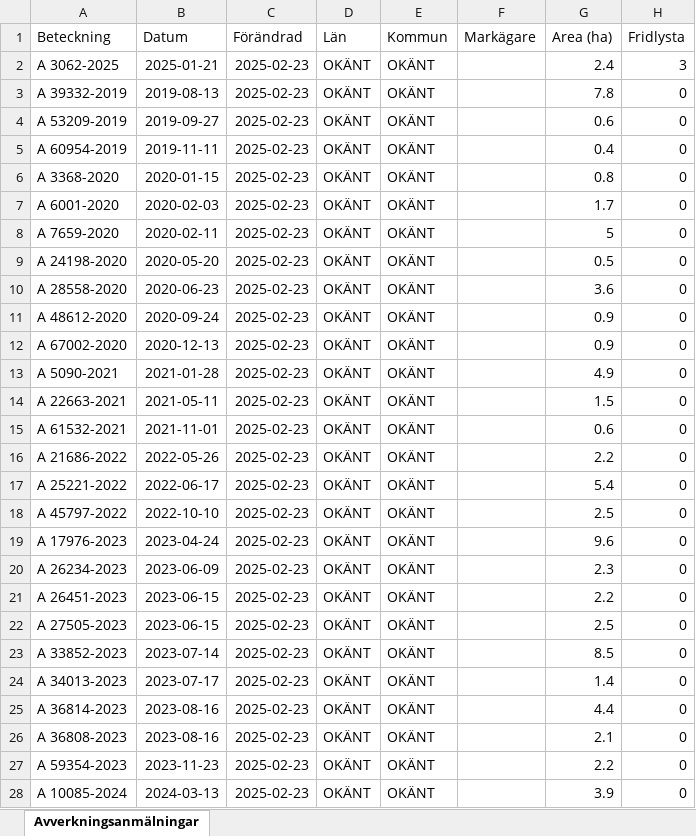
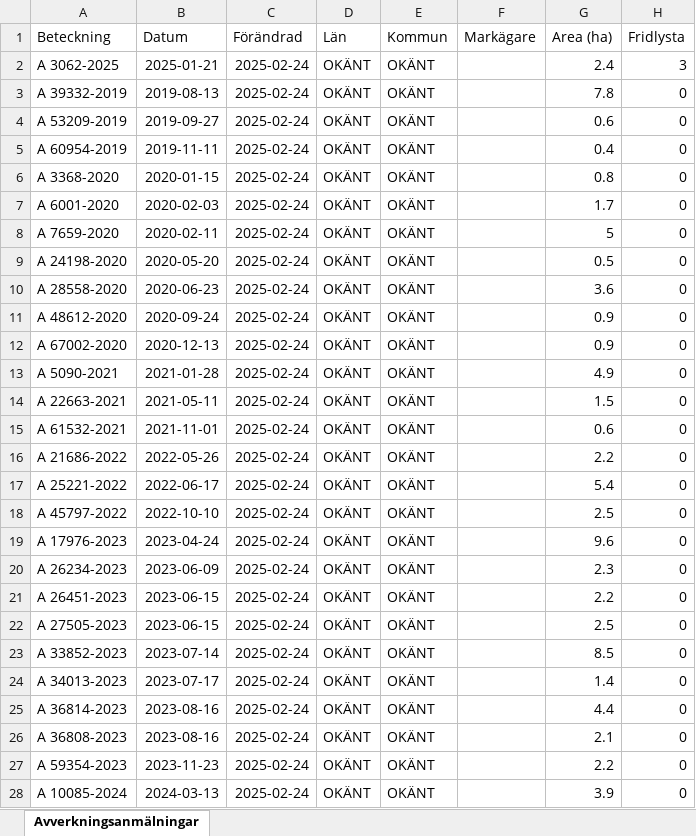
Before and after one commit to klasma/Logging_SVERIGE, an Excel workbook: Logging_OKANT/Logging_OKANT/Översikt OKÄNT.xlsx, sheet Avverkningsanmälningar, drawn as a sheet; only a part is shown; values as stored, in another font and other column widths than the file's, no borders; the diff covers the shown part only; the diff names each change by its address in the sheet, - before the commit and + after, or states it on an @@ line.

```diff
--- a/Logging_OKANT/Logging_OKANT/Översikt OKÄNT.xlsx (sheet Avverkningsanmälningar)
+++ b/Logging_OKANT/Logging_OKANT/Översikt OKÄNT.xlsx (sheet Avverkningsanmälningar)
-C2:C28 (Förändrad): 2025-02-23
+C2:C28 (Förändrad): 2025-02-24
```
Also changed, not shown: 14 edited cells elsewhere in this sheet, 3 other files.
